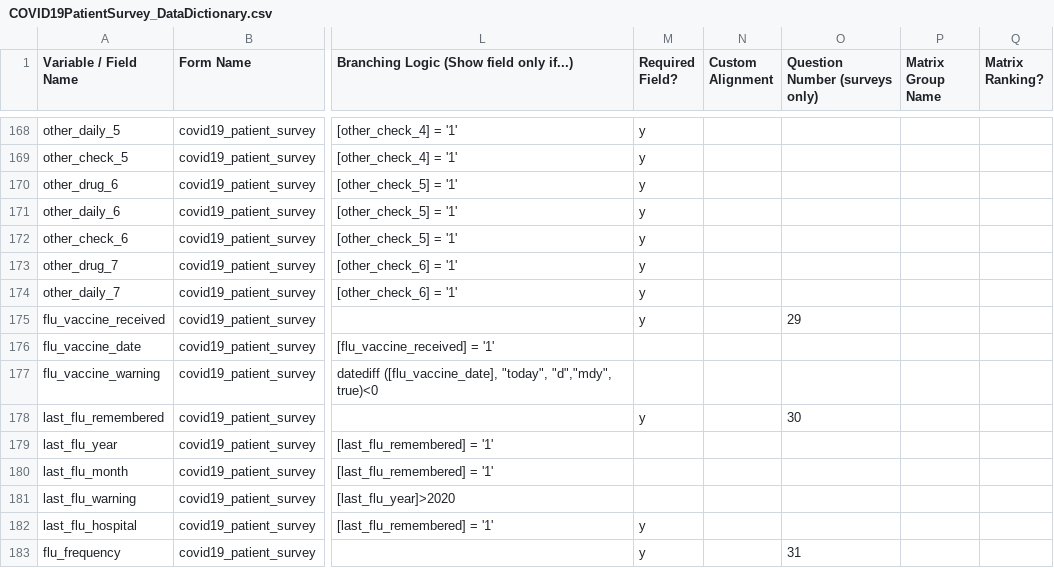
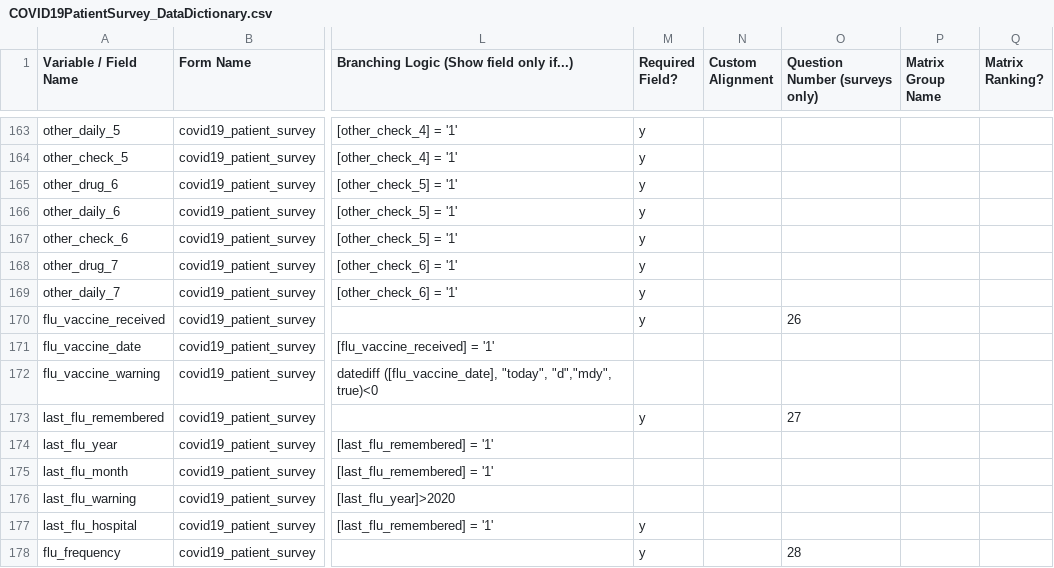
Before and after one commit to RitchieLab/COVID-19-patient-survey, a CSV file: COVID19PatientSurvey_DataDictionary.csv, drawn as a sheet; only a part is shown, gaps mark what is left out; addresses are those after the commit; the diff covers the shown part only; the diff names each change by its address in the sheet, - before the commit and + after, or states it on an @@ line.

Commit message:
Moved smoking/vaping questions

```diff
--- a/COVID19PatientSurvey_DataDictionary.csv
+++ b/COVID19PatientSurvey_DataDictionary.csv
-O170 (Question Number (surveys only)): 29
+O170 (Question Number (surveys only)): 26
-O173 (Question Number (surveys only)): 30
+O173 (Question Number (surveys only)): 27
-O178 (Question Number (surveys only)): 31
+O178 (Question Number (surveys only)): 28
```
Also changed, not shown: 3 added rows, 3 removed rows, 2 moved rows and 13 edited cells elsewhere in this file, 1 other file.
